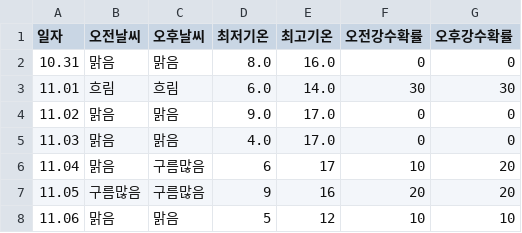
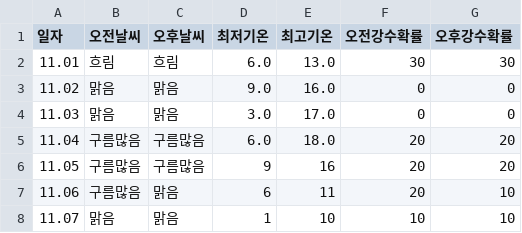
Before and after one commit to tndhrthwls12/Gangdong-infographic26, a CSV file: weather-data/weather_7days.csv, drawn as a sheet.

```diff
--- a/weather-data/weather_7days.csv
+++ b/weather-data/weather_7days.csv
@@ -1,8 +1,8 @@
 일자,오전날씨,오후날씨,최저기온,최고기온,오전강수확률,오후강수확률
-10.31,맑음,맑음,8.0,16.0,0,0
-11.01,흐림,흐림,6.0,14.0,30,30
-11.02,맑음,맑음,9.0,17.0,0,0
-11.03,맑음,맑음,4.0,17.0,0,0
-11.04,맑음,구름많음,6,17,10,20
+11.01,흐림,흐림,6.0,13.0,30,30
+11.02,맑음,맑음,9.0,16.0,0,0
+11.03,맑음,맑음,3.0,17.0,0,0
+11.04,구름많음,구름많음,6.0,18.0,20,20
 11.05,구름많음,구름많음,9,16,20,20
-11.06,맑음,맑음,5,12,10,10
+11.06,구름많음,맑음,6,11,20,10
+11.07,맑음,맑음,1,10,10,10
```
